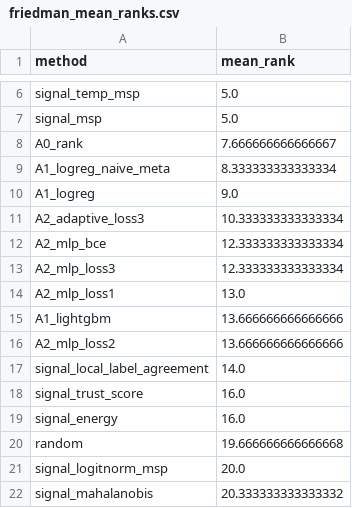
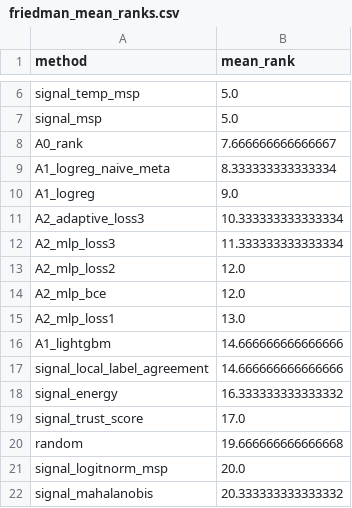
Before and after one commit to YashKale02/Selective-prediction, a CSV file: paper/tables/friedman_mean_ranks.csv, drawn as a sheet; only a part is shown, gaps mark what is left out.

```diff
--- a/paper/tables/friedman_mean_ranks.csv
+++ b/paper/tables/friedman_mean_ranks.csv
@@ -11,10 +11,10 @@ A1_logreg,9.0
 A2_adaptive_loss3,10.333333333333334
-A2_mlp_bce,12.333333333333334
-A2_mlp_loss3,12.333333333333334
+A2_mlp_loss3,11.333333333333334
+A2_mlp_loss2,12.0
+A2_mlp_bce,12.0
 A2_mlp_loss1,13.0
-A1_lightgbm,13.666666666666666
-A2_mlp_loss2,13.666666666666666
-signal_local_label_agreement,14.0
-signal_trust_score,16.0
-signal_energy,16.0
+A1_lightgbm,14.666666666666666
+signal_local_label_agreement,14.666666666666666
+signal_energy,16.333333333333332
+signal_trust_score,17.0
 random,19.666666666666668
```
Also changed, not shown: paper/tables/aurc_summary.csv, paper/tables/wilcoxon_vs_msp.csv, 6 other files.
